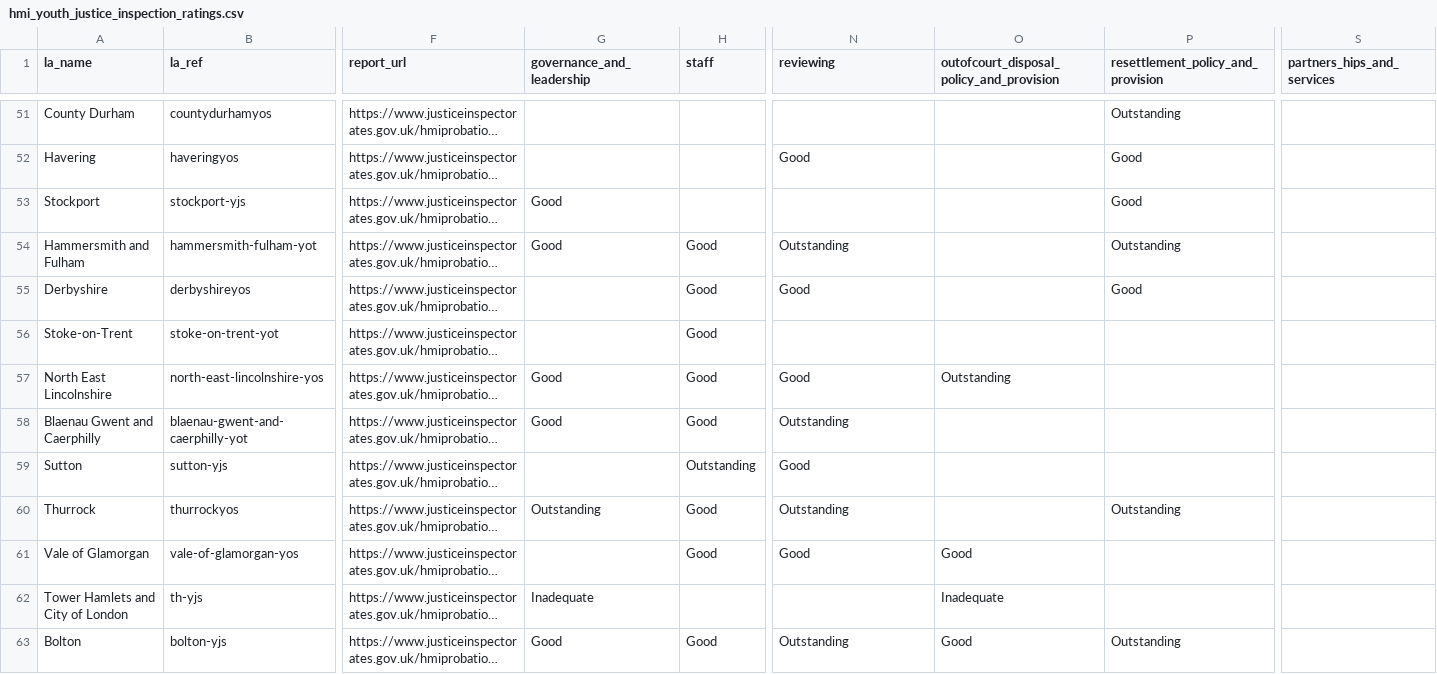
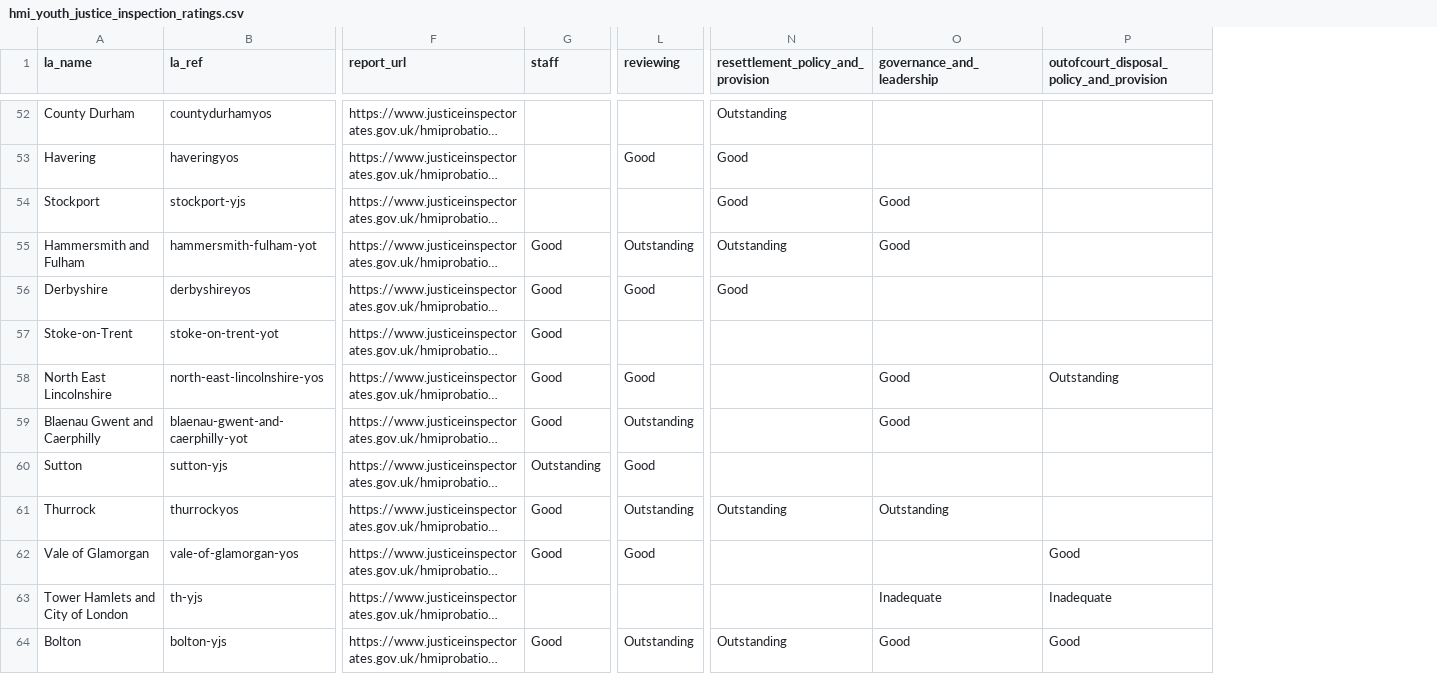
Before and after one commit to data-to-insight/hmi-probation-youth-justice-scrape, a CSV file: hmi_youth_justice_inspection_ratings.csv, drawn as a sheet; only a part is shown, gaps mark what is left out; long unchanged cells end in …; removed rows and columns are numbered as before the commit, all else as after; the diff covers the shown part only; the diff names each change by its address in the sheet, - before the commit and + after, or states it on an @@ line.

```diff
--- a/hmi_youth_justice_inspection_ratings.csv
+++ b/hmi_youth_justice_inspection_ratings.csv
-column G (governance_and_leadership), rows 53-63: Good | Good |  |  | Good | Good |  | Outstanding |  | Inadequate | Good
+column L (reviewing), rows 53-64: Good |  | Outstanding | Good |  | Good | Outstanding | Good | Outstanding | Good |  | Outstanding
-column S (partners_hips_and_services), empty
-N1: reviewing
+N1: resettlement_policy_and_provision
-O1: outofcourt_disposal_policy_and_provision
+O1: governance_and_leadership
-P1: resettlement_policy_and_provision
+P1: outofcourt_disposal_policy_and_provision
-N52: (empty)
+N52: Outstanding
-P52: Outstanding
+P52: (empty)
-P53:P54: Good
+P53:P54: (empty)
-N54: (empty)
+N54: Good
-O54:O55 (governance_and_leadership): (empty)
+O54:O55 (governance_and_leadership): Good
-P55: Outstanding
+P55: (empty)
-P56: Good
+P56: (empty)
-N58: Good
+N58: (empty)
-O58 (governance_and_leadership): Outstanding
+O58 (governance_and_leadership): Good
-P58: (empty)
+P58: Outstanding
-N59: Outstanding
+N59: (empty)
-O59 (governance_and_leadership): (empty)
+O59 (governance_and_leadership): Good
-N60: Good
+N60: (empty)
-O61 (governance_and_leadership): (empty)
+O61 (governance_and_leadership): Outstanding
-P61: Outstanding
+P61: (empty)
-N62: Good
+N62: (empty)
-O62 (governance_and_leadership): Good
+O62 (governance_and_leadership): (empty)
-P62: (empty)
+P62: Good
-P63: (empty)
+P63: Inadequate
-P64: Outstanding
+P64: Good
```
Also changed, not shown: 1 added row and 99 edited cells elsewhere in this file, 2 other files.
